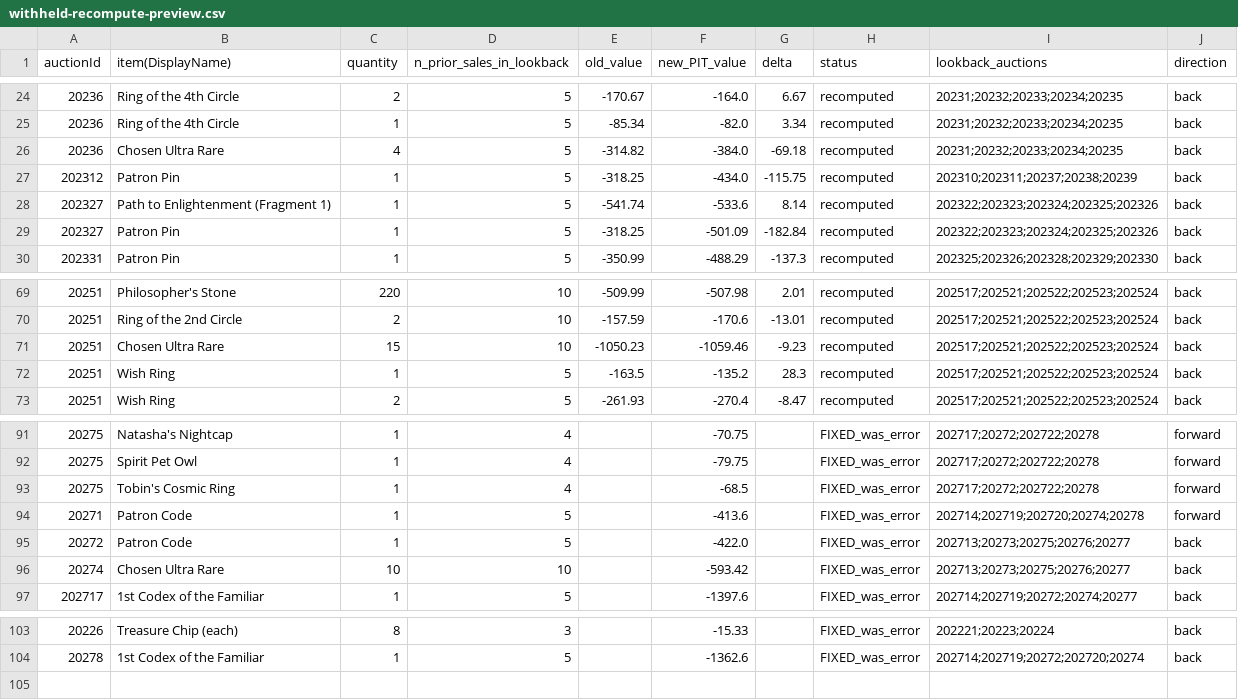
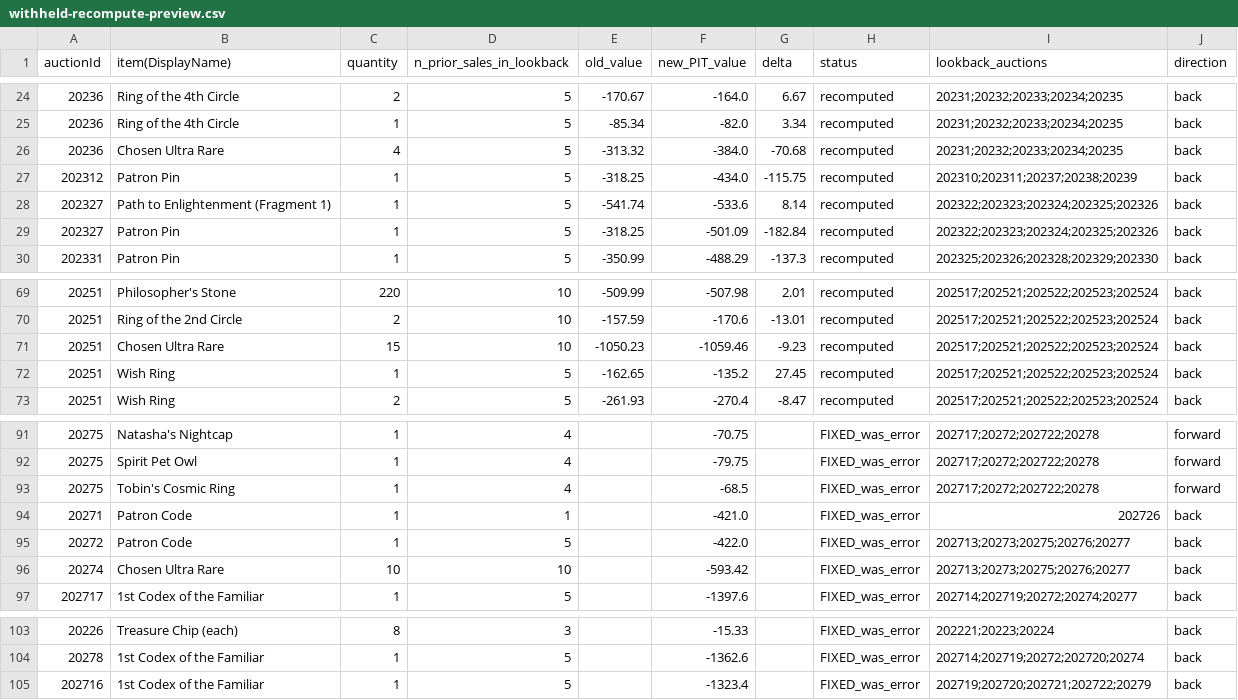
Before and after one commit to mjdomask-jpg/trueDungeonAuctionPrices, a CSV file: docs/withheld-recompute-preview.csv, drawn as a sheet; only a part is shown, gaps mark what is left out.

Commit message:
Regenerate the withheld preview (#311)
103 rows on main -> 104 rows now.

- new rows: 1 (auctions: 202716)
- cent moves (price cascade): 0
- backfill moves (lookback auctions changed): 1
- unexplained moves (same inputs): 0
- removed rows: 0

Generated by scripts/regen-withheld-preview.ps1. npm run validate passed
against it, and the diff was reviewed, before commit.

```diff
--- a/docs/withheld-recompute-preview.csv
+++ b/docs/withheld-recompute-preview.csv
@@ -25,3 +25,3 @@ auctionId,item(DisplayName),quantity,n_prior_sales_in_lookback,old_value,new_PIT
 20236,Ring of the 4th Circle,1,5,-85.34,-82.0,3.34,recomputed,20231;20232;20233;20234;20235,back
-20236,Chosen Ultra Rare,4,5,-314.82,-384.0,-69.18,recomputed,20231;20232;20233;20234;20235,back
+20236,Chosen Ultra Rare,4,5,-313.32,-384.0,-70.68,recomputed,20231;20232;20233;20234;20235,back
 202312,Patron Pin,1,5,-318.25,-434.0,-115.75,recomputed,202310;202311;20237;20238;20239,back
@@ -71,3 +71,3 @@ auctionId,item(DisplayName),quantity,n_prior_sales_in_lookback,old_value,new_PIT
 20251,Chosen Ultra Rare,15,10,-1050.23,-1059.46,-9.23,recomputed,202517;202521;202522;202523;202524,back
-20251,Wish Ring,1,5,-163.5,-135.2,28.3,recomputed,202517;202521;202522;202523;202524,back
+20251,Wish Ring,1,5,-162.65,-135.2,27.45,recomputed,202517;202521;202522;202523;202524,back
 20251,Wish Ring,2,5,-261.93,-270.4,-8.47,recomputed,202517;202521;202522;202523;202524,back
@@ -93,3 +93,3 @@ auctionId,item(DisplayName),quantity,n_prior_sales_in_lookback,old_value,new_PIT
 20275,Tobin's Cosmic Ring,1,4,,-68.5,,FIXED_was_error,202717;20272;202722;20278,forward
-20271,Patron Code,1,5,,-413.6,,FIXED_was_error,202714;202719;202720;20274;20278,forward
+20271,Patron Code,1,1,,-421.0,,FIXED_was_error,202726,back
 20272,Patron Code,1,5,,-422.0,,FIXED_was_error,202713;20273;20275;20276;20277,back
@@ -104 +104,2 @@ auctionId,item(DisplayName),quantity,n_prior_sales_in_lookback,old_value,new_PIT
 20278,1st Codex of the Familiar,1,5,,-1362.6,,FIXED_was_error,202714;202719;20272;202720;20274,back
+202716,1st Codex of the Familiar,1,5,,-1323.4,,FIXED_was_error,202719;202720;202721;202722;20279,back
```
